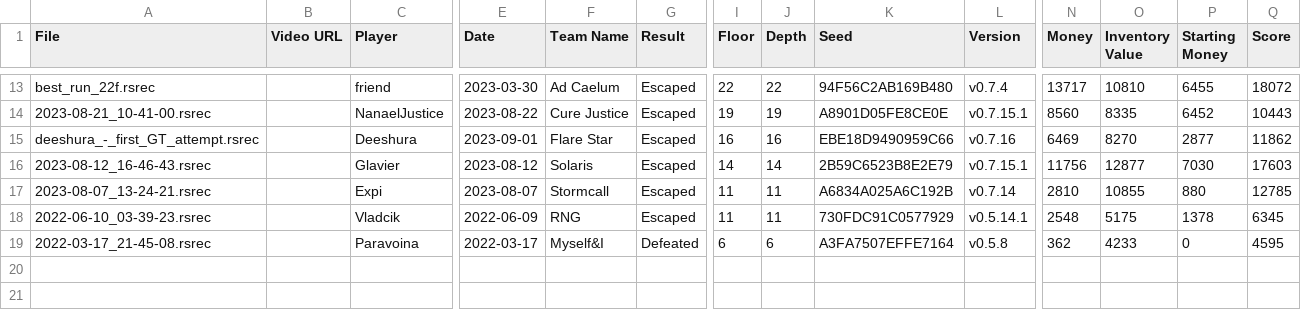
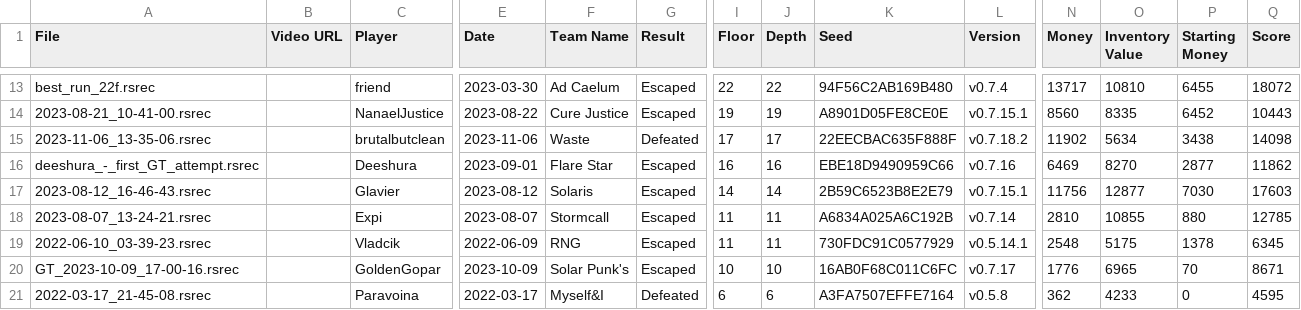
Before and after one commit to Shitpost-Sunkern/PMDO-Leaderboard, a CSV file: _data/guildmaster-trail-story-leaderboard.csv, drawn as a sheet; only a part is shown, gaps mark what is left out; rows hold the shown columns only; the diff names each change by its address in the sheet, - before the commit and + after, or states it on an @@ line.

Commit message:
Leaderboard update Sat Dec 16 19:25:35 EST 2023

```diff
--- a/_data/guildmaster-trail-story-leaderboard.csv
+++ b/_data/guildmaster-trail-story-leaderboard.csv
+row 15: 2023-11-06_13-35-06.rsrec |  | brutalbutclean | 2023-11-06 | Waste | Defeated | 17 | 17 | 22EECBAC635F888F | v0.7.18.2 | 11902 | 5634 | 3438 | 14098
+row 20: GT_2023-10-09_17-00-16.rsrec |  | GoldenGopar | 2023-10-09 | Solar Punk's | Escaped | 10 | 10 | 16AB0F68C011C6FC | v0.7.17 | 1776 | 6965 | 70 | 8671
```
Also changed, not shown: _data/castaway-cave-roguelocke-leaderboard.csv, _data/secret-garden-story-leaderboard.csv, 14 other files.
